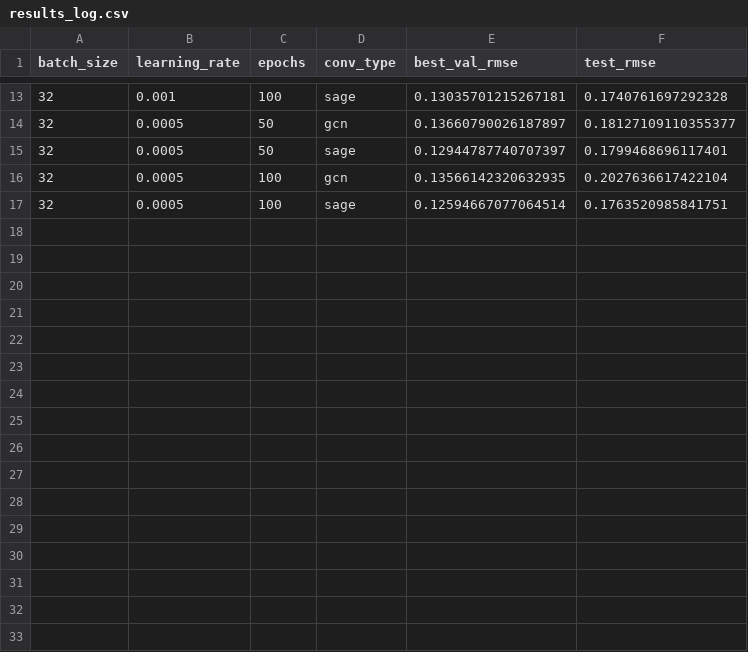
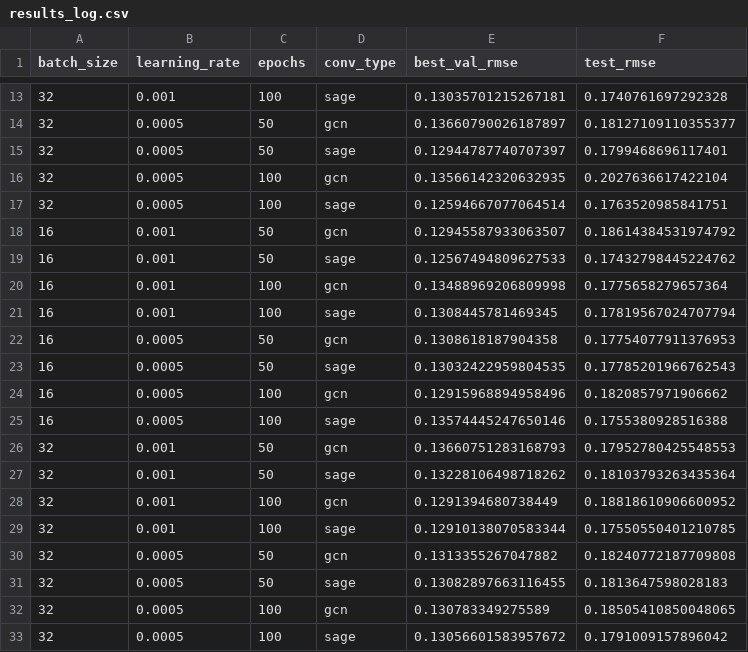
Before and after one commit to dhars1n1/Predicting-Perovskite-Band-Gaps-Using-Graph-Neural-Networks, a CSV file: results/results_log.csv, drawn as a sheet; only a part is shown, gaps mark what is left out.

```diff
--- a/results/results_log.csv
+++ b/results/results_log.csv
@@ -17 +17,17 @@ batch_size,learning_rate,epochs,conv_type,best_val_rmse,test_rmse
 32,0.0005,100,sage,0.12594667077064514,0.1763520985841751
+16,0.001,50,gcn,0.12945587933063507,0.18614384531974792
+16,0.001,50,sage,0.12567494809627533,0.17432798445224762
+16,0.001,100,gcn,0.13488969206809998,0.1775658279657364
+16,0.001,100,sage,0.1308445781469345,0.17819567024707794
+16,0.0005,50,gcn,0.1308618187904358,0.17754077911376953
+16,0.0005,50,sage,0.13032422959804535,0.17785201966762543
+16,0.0005,100,gcn,0.12915968894958496,0.1820857971906662
+16,0.0005,100,sage,0.13574445247650146,0.1755380928516388
+32,0.001,50,gcn,0.13660751283168793,0.17952780425548553
+32,0.001,50,sage,0.13228106498718262,0.18103793263435364
+32,0.001,100,gcn,0.1291394680738449,0.18818610906600952
+32,0.001,100,sage,0.12910138070583344,0.17550550401210785
+32,0.0005,50,gcn,0.1313355267047882,0.18240772187709808
+32,0.0005,50,sage,0.13082897663116455,0.1813647598028183
+32,0.0005,100,gcn,0.130783349275589,0.18505410850048065
+32,0.0005,100,sage,0.13056601583957672,0.1791009157896042
```
Also changed, not shown: 18 other files.
